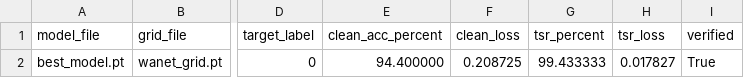
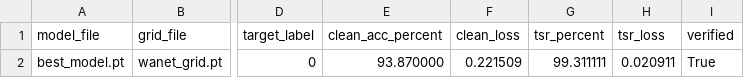
Before and after one commit to FayzeC/Deep-Learning-Watermarking-Using-Network-Trojan-Techniques, a CSV file: warping_based/run/evaluation/metrics_summary.csv, drawn as a sheet; only a part is shown, gaps mark what is left out; the diff names each change by its address in the sheet, - before the commit and + after, or states it on an @@ line.

```diff
--- a/warping_based/run/evaluation/metrics_summary.csv
+++ b/warping_based/run/evaluation/metrics_summary.csv
-E2 (clean_acc_percent): 94.400000
+E2 (clean_acc_percent): 93.870000
-F2 (clean_loss): 0.208725
+F2 (clean_loss): 0.221509
-G2 (tsr_percent): 99.433333
+G2 (tsr_percent): 99.311111
-H2 (tsr_loss): 0.017827
+H2 (tsr_loss): 0.020911
```
Also changed, not shown: warping_based/run/finetuning/lr1e-2/ftal_best_model_lr1e-02.csv, warping_based/run/finetuning/lr1e-2/ftal_summary_lr1e-02.csv, 12 other files.
